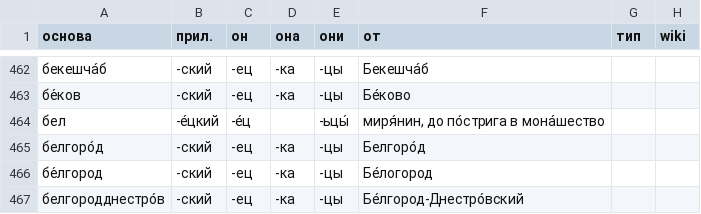
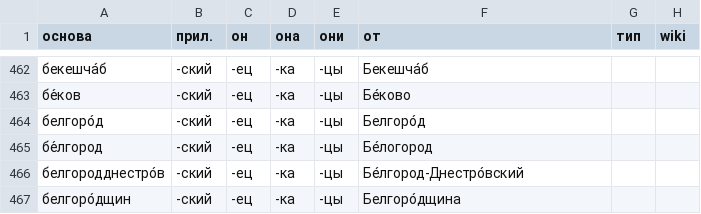
Before and after one commit to bzaar/demonyms, a TSV file: -jets.tsv, drawn as a sheet; only a part is shown, gaps mark what is left out; the shorter side is filled out with more unchanged rows; the diff names each change by its address in the sheet, - before the commit and + after, or states it on an @@ line.

Commit message:
Remove белец

```diff
--- a/-jets.tsv
+++ b/-jets.tsv
-row 464: бел | -е́цкий | -е́ц |  | -ьцы́ | миря́нин, до по́стрига в мона́шество
```
